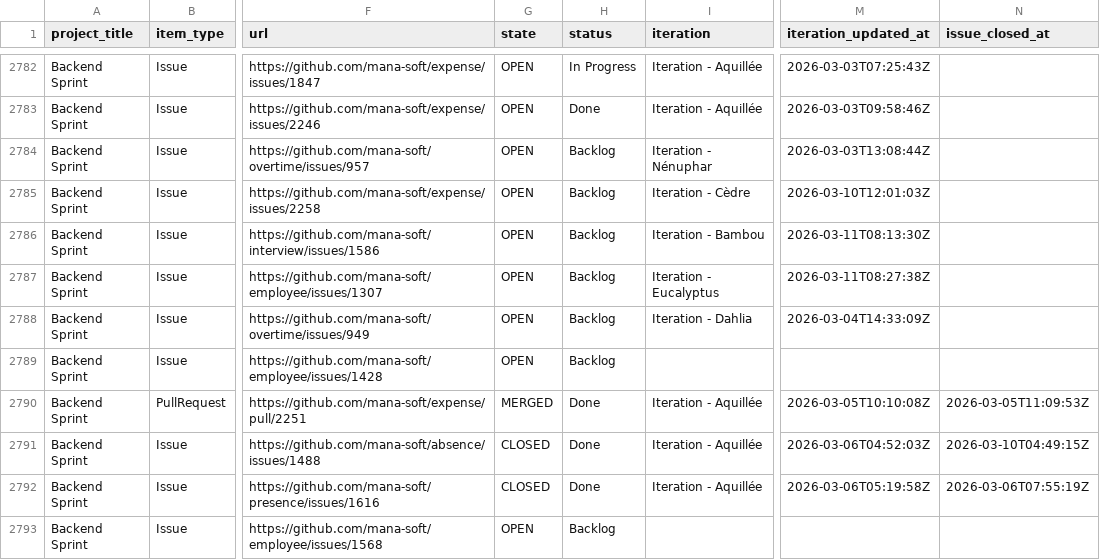
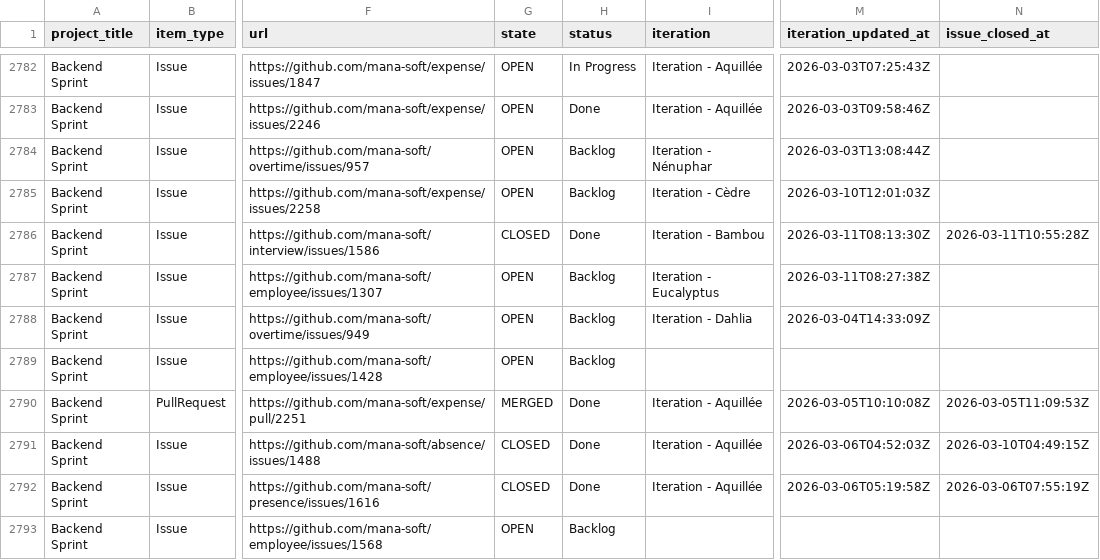
Before and after one commit to siven76/dev-dashboard, a CSV file: docs/briefs/mana-soft-project-1-items.csv, drawn as a sheet; only a part is shown, gaps mark what is left out; the diff names each change by its address in the sheet, - before the commit and + after, or states it on an @@ line.

```diff
--- a/docs/briefs/mana-soft-project-1-items.csv
+++ b/docs/briefs/mana-soft-project-1-items.csv
-G2786 (state): OPEN
+G2786 (state): CLOSED
-H2786 (status): Backlog
+H2786 (status): Done
-N2786 (issue_closed_at): (empty)
+N2786 (issue_closed_at): 2026-03-11T10:55:28Z
```
Also changed, not shown: 2 other files.
